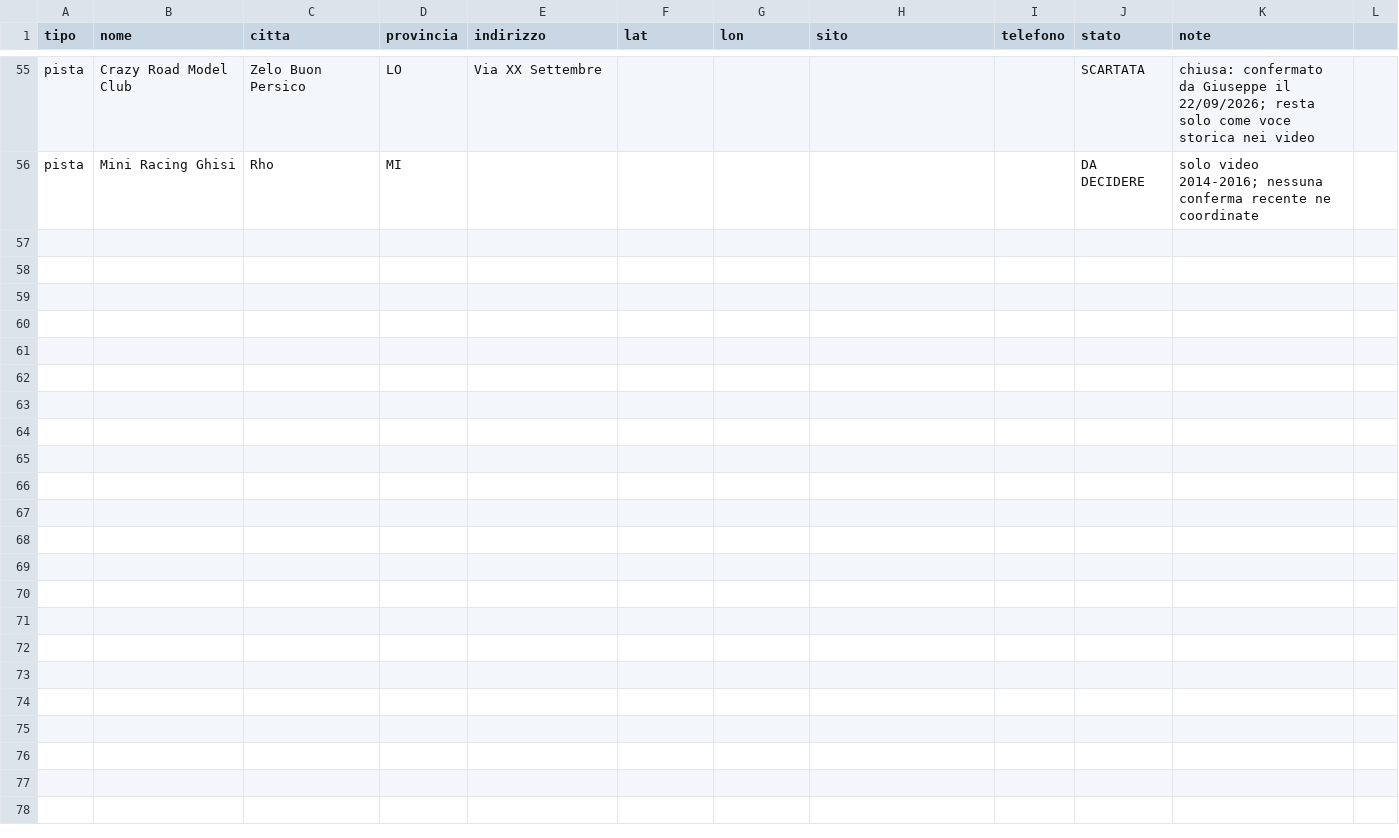
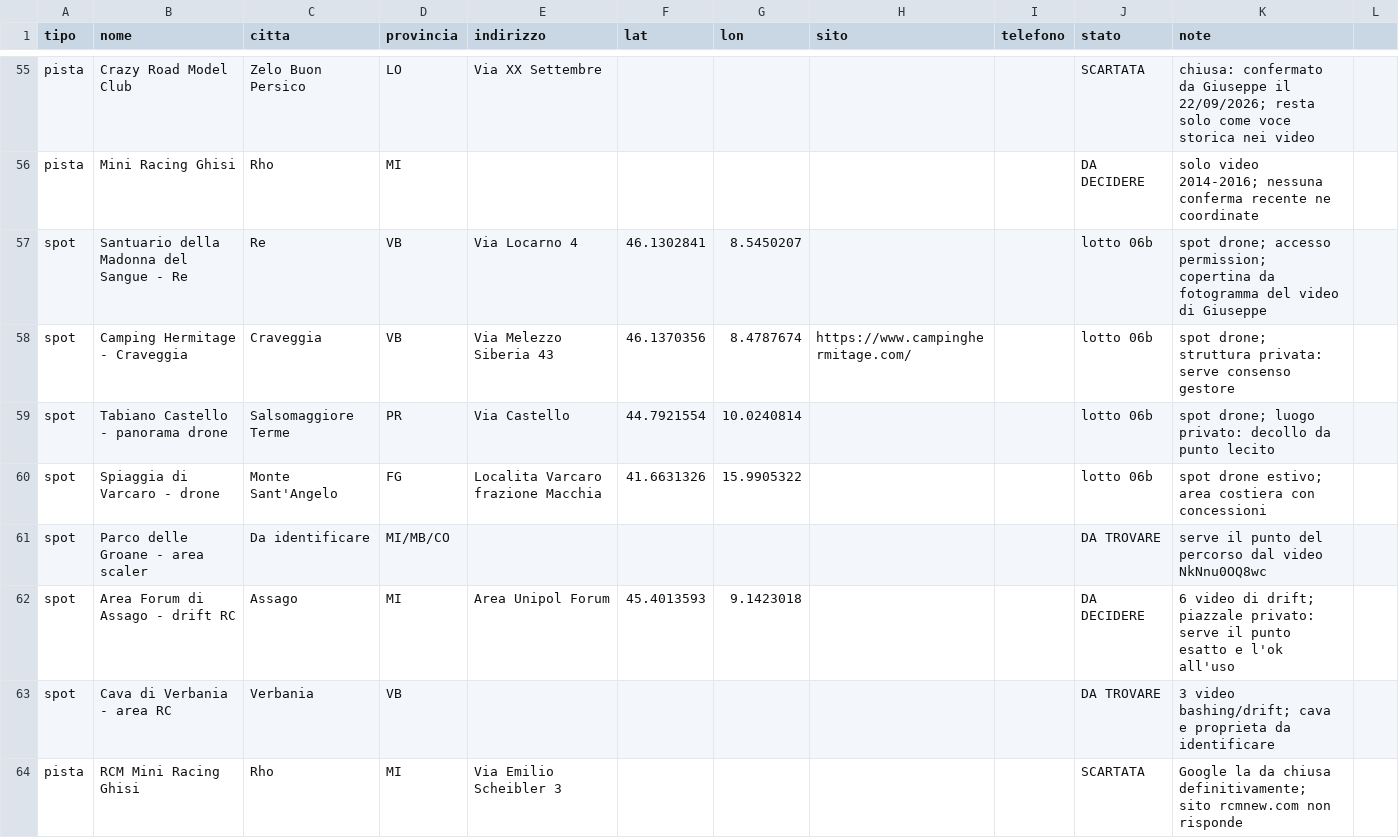
Before and after one commit to santorello/PitLab, a CSV file: docs/censimento-piste-negozi.csv, drawn as a sheet; only a part is shown, gaps mark what is left out; the diff names each change by its address in the sheet, - before the commit and + after, or states it on an @@ line.

```diff
--- a/docs/censimento-piste-negozi.csv
+++ b/docs/censimento-piste-negozi.csv
+row 57: spot | Santuario della Madonna del Sangue - Re | Re | VB | Via Locarno 4 | 46.1302841 | 8.5450207 |  |  | lotto 06b | spot drone; accesso permission; copertina da fotogramma del video di Giuseppe
+row 58: spot | Camping Hermitage - Craveggia | Craveggia | VB | Via Melezzo Siberia 43 | 46.1370356 | 8.4787674 | https://www.campinghermitage.com/ |  | lotto 06b | spot drone; struttura privata: serve consenso gestore
+row 59: spot | Tabiano Castello - panorama drone | Salsomaggiore Terme | PR | Via Castello | 44.7921554 | 10.0240814 |  |  | lotto 06b | spot drone; luogo privato: decollo da punto lecito
+row 60: spot | Spiaggia di Varcaro - drone | Monte Sant'Angelo | FG | Localita Varcaro frazione Macchia | 41.6631326 | 15.9905322 |  |  | lotto 06b | spot drone estivo; area costiera con concessioni
+row 61: spot | Parco delle Groane - area scaler | Da identificare | MI/MB/CO |  |  |  |  |  | DA TROVARE | serve il punto del percorso dal video NkNnu0OQ8wc
+row 62: spot | Area Forum di Assago - drift RC | Assago | MI | Area Unipol Forum | 45.4013593 | 9.1423018 |  |  | DA DECIDERE | 6 video di drift; piazzale privato: serve il punto esatto e l'ok all'uso
+row 63: spot | Cava di Verbania - area RC | Verbania | VB |  |  |  |  |  | DA TROVARE | 3 video bashing/drift; cava e proprieta da identificare
+row 64: pista | RCM Mini Racing Ghisi | Rho | MI | Via Emilio Scheibler 3 |  |  |  |  | SCARTATA | Google la da chiusa definitivamente; sito rcmnew.com non risponde
```
Also changed, not shown: 1 other file.
